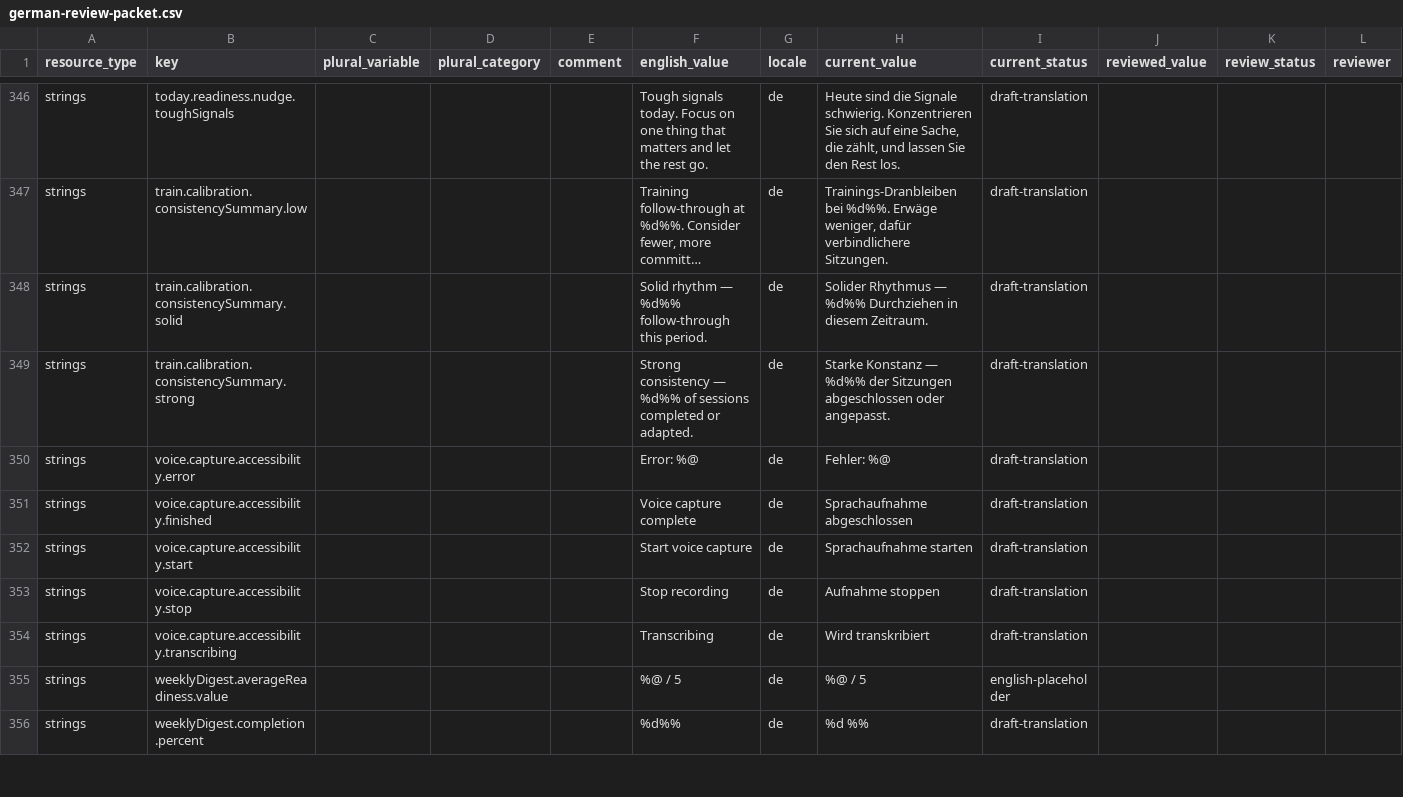
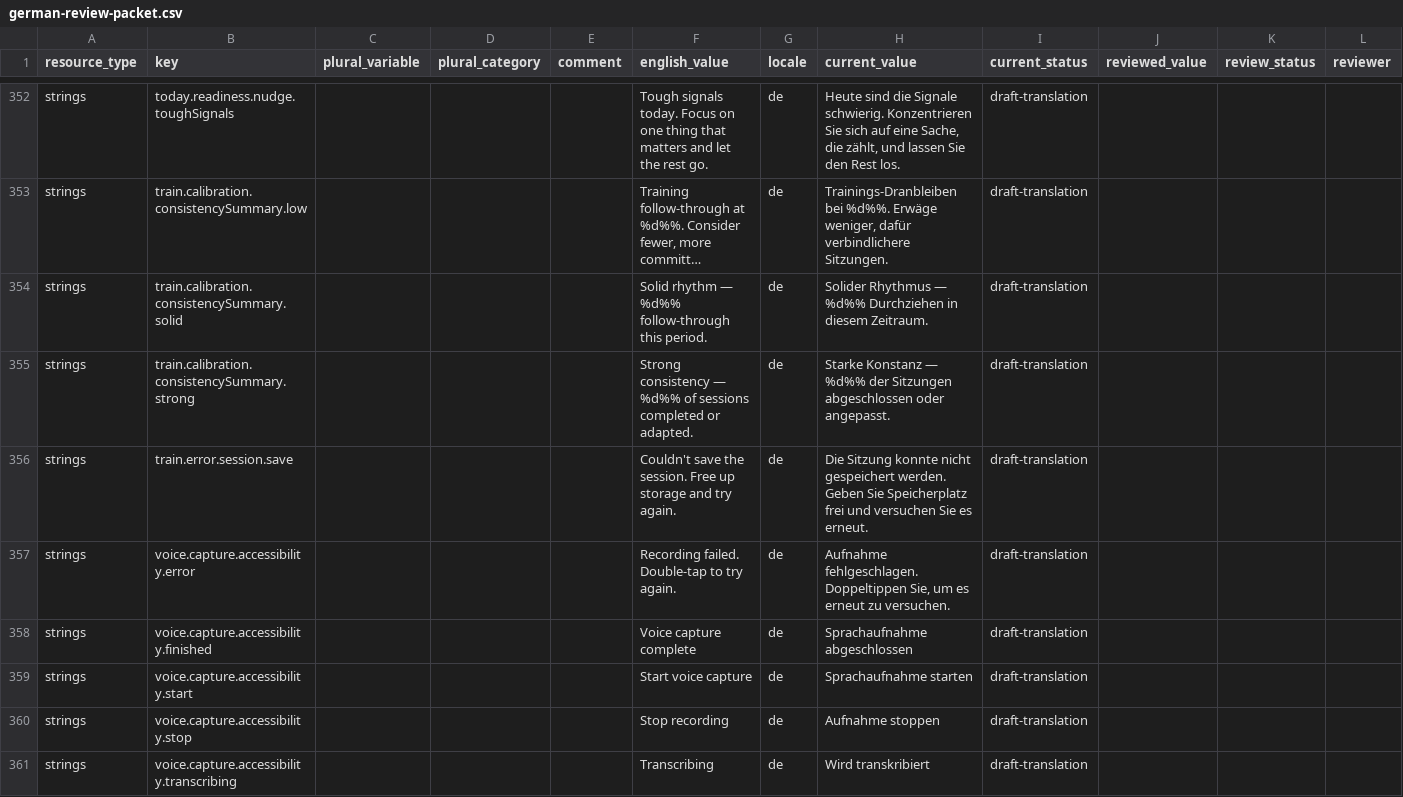
Before and after one commit to raelldottin/owlory, a CSV file: localization/review/de/german-review-packet.csv, drawn as a sheet; only a part is shown, gaps mark what is left out; the shorter side is filled out with more unchanged rows; long unchanged cells end in …; addresses are those after the commit; rows hold the shown columns only; the diff covers the shown part only; the diff names each change by its address in the sheet, - before the commit and + after, or states it on an @@ line.

Commit message:
Refresh localization review drift

```diff
--- a/localization/review/de/german-review-packet.csv
+++ b/localization/review/de/german-review-packet.csv
+row 356: strings | train.error.session.save |  |  |  | Couldn't save the session. Free up storage and try again. | de | Die Sitzung konnte nicht gespeichert werden. Geben Sie Speicherplatz frei und versuchen Sie es erneut. | draft-translation
-F357 (english_value): Error: %@
+F357 (english_value): Recording failed. Double-tap to try again.
-H357 (current_value): Fehler: %@
+H357 (current_value): Aufnahme fehlgeschlagen. Doppeltippen Sie, um es erneut zu versuchen.
```
Also changed, not shown: 13 added rows and 2 edited cells elsewhere in this file, 29 other files.
